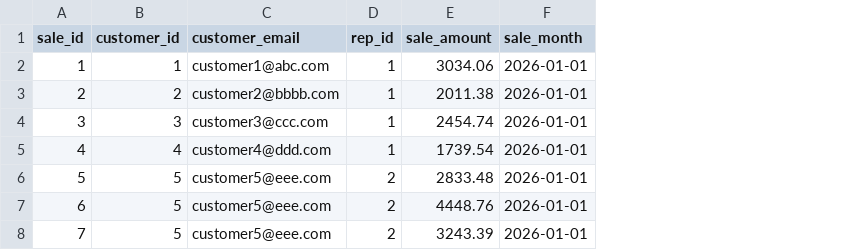
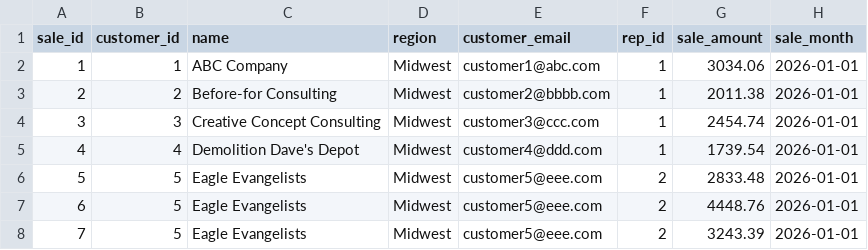
Before and after one commit to ianfinkdata/sql-practice, a CSV file: squirrelpractice/2-Advanced_Transformations/data/2-2_Sale_Month_Column.csv, drawn as a sheet; the diff names each change by its address in the sheet, - before the commit and + after, or states it on an @@ line.

```diff
--- a/squirrelpractice/2-Advanced_Transformations/data/2-2_Sale_Month_Column.csv
+++ b/squirrelpractice/2-Advanced_Transformations/data/2-2_Sale_Month_Column.csv
+column C (name), rows 2-8: ABC Company | Before-for Consulting | Creative Concept Consulting | Demolition Dave's Depot | Eagle Evangelists | Eagle Evangelists | Eagle Evangelists
+column D (region), rows 2-8: all Midwest
```
Also changed, not shown: 1 other file.
